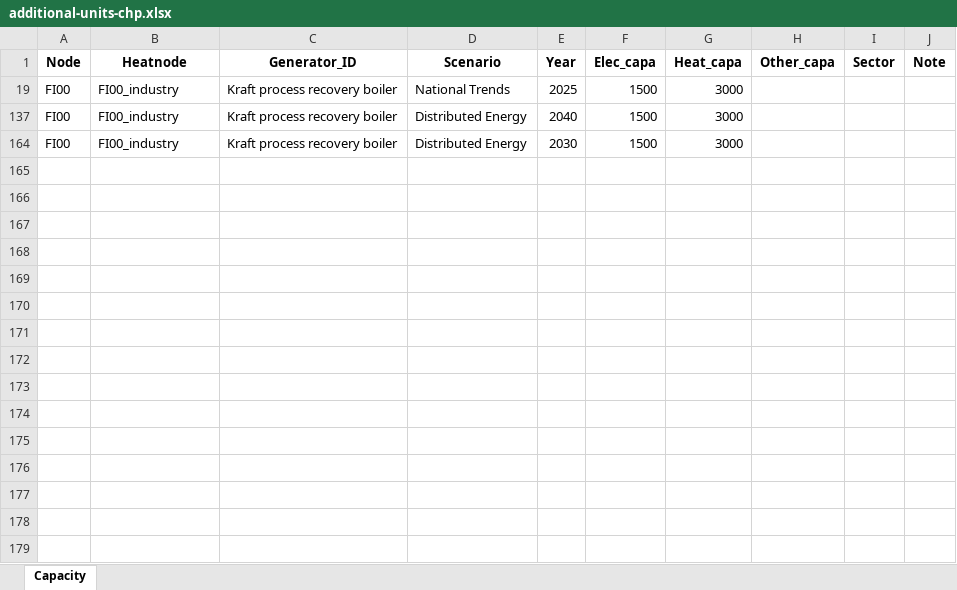
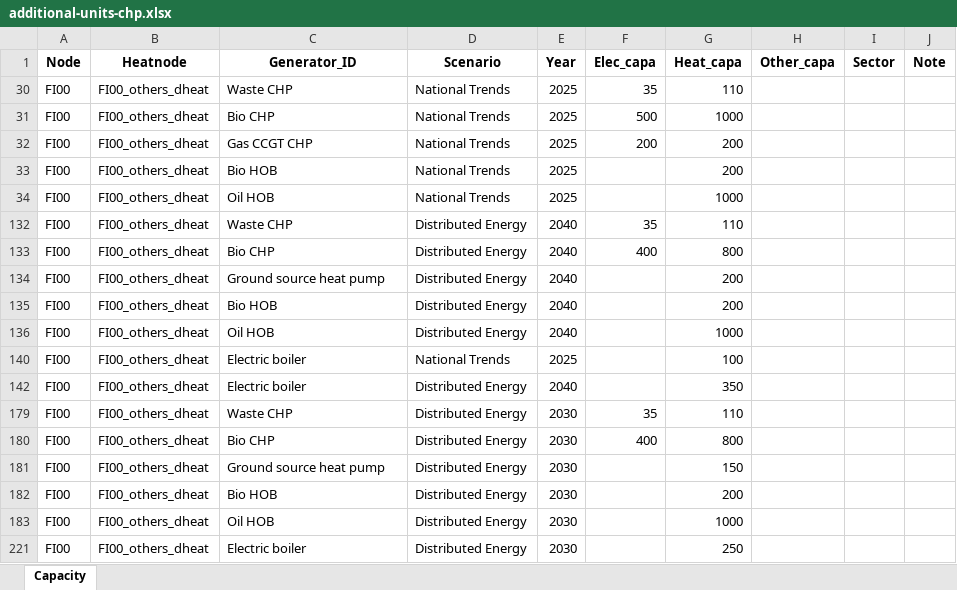
Before and after one commit to vttresearch/north_european_model, an Excel workbook: input/capacity/additional-units-chp.xlsx, sheet Capacity, drawn as a sheet; values as stored, in another font and other column widths than the file's, no borders; charts and pictures not drawn; addresses are those after the commit; the diff names each change by its address in the sheet, - before the commit and + after, or states it on an @@ line.

```diff
--- a/input/capacity/additional-units-chp.xlsx (sheet Capacity)
+++ b/input/capacity/additional-units-chp.xlsx (sheet Capacity)
@@ row 30 unhidden: FI00 | FI00_others_dheat | Waste CHP | National Trends | 2025 | 35 | 110 @@
@@ row 31 unhidden: FI00 | FI00_others_dheat | Bio CHP | National Trends | 2025 | 500 | 1000 @@
@@ row 32 unhidden: FI00 | FI00_others_dheat | Gas CCGT CHP | National Trends | 2025 | 200 | 200 @@
@@ row 33 unhidden: FI00 | FI00_others_dheat | Bio HOB | National Trends | 2025 |  | 200 @@
@@ row 34 unhidden: FI00 | FI00_others_dheat | Oil HOB | National Trends | 2025 |  | 1000 @@
@@ row 132 unhidden: FI00 | FI00_others_dheat | Waste CHP | Distributed Energy | 2040 | 35 | 110 @@
@@ row 133 unhidden: FI00 | FI00_others_dheat | Bio CHP | Distributed Energy | 2040 | 400 | 800 @@
@@ row 134 unhidden: FI00 | FI00_others_dheat | Ground source heat pump | Distributed Energy | 2040 |  | 200 @@
@@ row 135 unhidden: FI00 | FI00_others_dheat | Bio HOB | Distributed Energy | 2040 |  | 200 @@
@@ row 136 unhidden: FI00 | FI00_others_dheat | Oil HOB | Distributed Energy | 2040 |  | 1000 @@
-B140 (Heatnode): FI00_industry
+B140 (Heatnode): FI00_others_dheat
-C140 (Generator_ID): Kraft process recovery boiler
+C140 (Generator_ID): Electric boiler
-F140 (Elec_capa): 1500
+F140 (Elec_capa): (empty)
-G140 (Heat_capa): 3000
+G140 (Heat_capa): 100
-B142 (Heatnode): FI00_industry
+B142 (Heatnode): FI00_others_dheat
-C142 (Generator_ID): Kraft process recovery boiler
+C142 (Generator_ID): Electric boiler
-F142 (Elec_capa): 1500
+F142 (Elec_capa): (empty)
-G142 (Heat_capa): 3000
+G142 (Heat_capa): 350
@@ row 179 unhidden: FI00 | FI00_others_dheat | Waste CHP | Distributed Energy | 2030 | 35 | 110 @@
@@ row 180 unhidden: FI00 | FI00_others_dheat | Bio CHP | Distributed Energy | 2030 | 400 | 800 @@
@@ row 181 unhidden: FI00 | FI00_others_dheat | Ground source heat pump | Distributed Energy | 2030 |  | 150 @@
@@ row 182 unhidden: FI00 | FI00_others_dheat | Bio HOB | Distributed Energy | 2030 |  | 200 @@
@@ row 183 unhidden: FI00 | FI00_others_dheat | Oil HOB | Distributed Energy | 2030 |  | 1000 @@
-B221 (Heatnode): FI00_industry
+B221 (Heatnode): FI00_others_dheat
-C221 (Generator_ID): Kraft process recovery boiler
+C221 (Generator_ID): Electric boiler
-F221 (Elec_capa): 1500
+F221 (Elec_capa): (empty)
-G221 (Heat_capa): 3000
+G221 (Heat_capa): 250
```
Also changed, not shown: input/capacity/additional-units-conventional.xlsx, input/capacity/additional-units-vre.xlsx, 6 other files.
